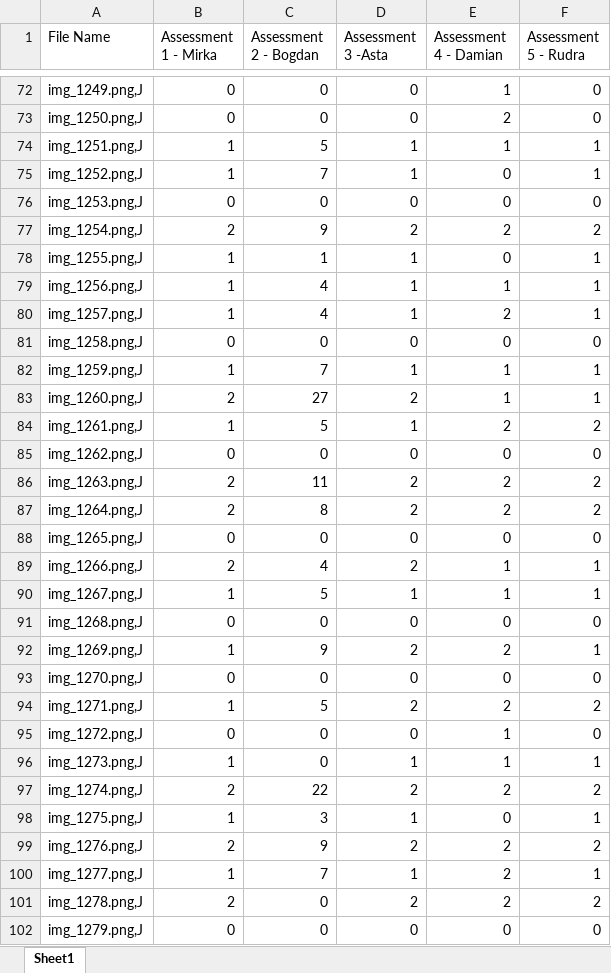
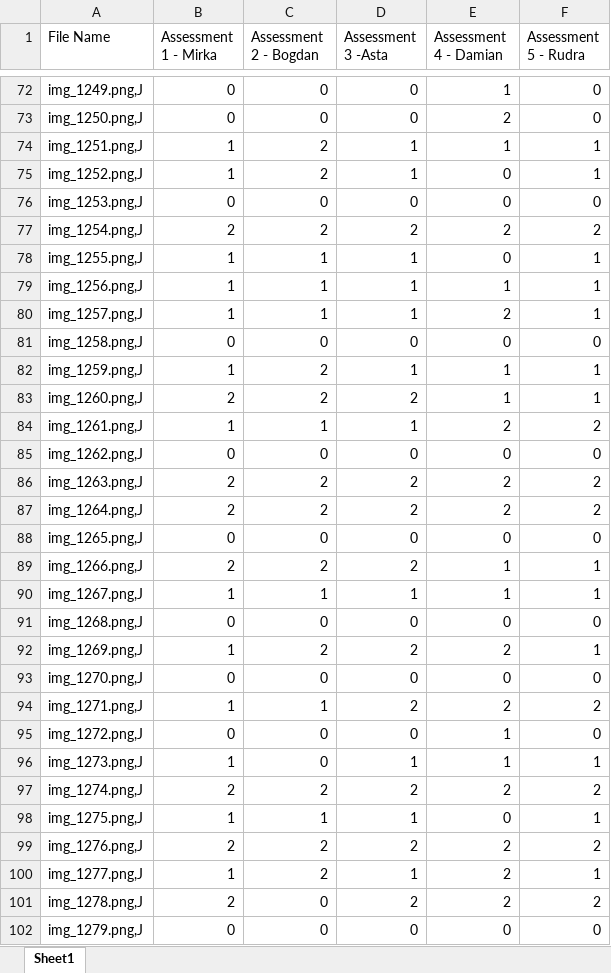
Before and after one commit to YCL92/2025-FYP-Assignment, an Excel workbook: hair-count.xlsx, sheet Sheet1, drawn as a sheet; only a part is shown, gaps mark what is left out; values as stored, in another font and other column widths than the file's, no borders; the diff covers the shown part only; the diff names each change by its address in the sheet, - before the commit and + after, or states it on an @@ line.

```diff
--- a/hair-count.xlsx (sheet Sheet1)
+++ b/hair-count.xlsx (sheet Sheet1)
-C74 (Assessment 2 - Bogdan): 5
+C74 (Assessment 2 - Bogdan): 2
-C75 (Assessment 2 - Bogdan): 7
+C75 (Assessment 2 - Bogdan): 2
-C77 (Assessment 2 - Bogdan): 9
+C77 (Assessment 2 - Bogdan): 2
-C79:C80 (Assessment 2 - Bogdan): 4
+C79:C80 (Assessment 2 - Bogdan): 1
-C82 (Assessment 2 - Bogdan): 7
+C82 (Assessment 2 - Bogdan): 2
-C83 (Assessment 2 - Bogdan): 27
+C83 (Assessment 2 - Bogdan): 2
-C84 (Assessment 2 - Bogdan): 5
+C84 (Assessment 2 - Bogdan): 1
-C86 (Assessment 2 - Bogdan): 11
+C86 (Assessment 2 - Bogdan): 2
-C87 (Assessment 2 - Bogdan): 8
+C87 (Assessment 2 - Bogdan): 2
-C89 (Assessment 2 - Bogdan): 4
+C89 (Assessment 2 - Bogdan): 2
-C90 (Assessment 2 - Bogdan): 5
+C90 (Assessment 2 - Bogdan): 1
-C92 (Assessment 2 - Bogdan): 9
+C92 (Assessment 2 - Bogdan): 2
-C94 (Assessment 2 - Bogdan): 5
+C94 (Assessment 2 - Bogdan): 1
-C97 (Assessment 2 - Bogdan): 22
+C97 (Assessment 2 - Bogdan): 2
-C98 (Assessment 2 - Bogdan): 3
+C98 (Assessment 2 - Bogdan): 1
-C99 (Assessment 2 - Bogdan): 9
+C99 (Assessment 2 - Bogdan): 2
-C100 (Assessment 2 - Bogdan): 7
+C100 (Assessment 2 - Bogdan): 2
```
Also changed, not shown: 95 edited cells elsewhere in this sheet.
